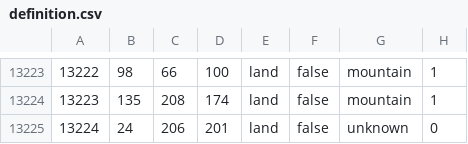
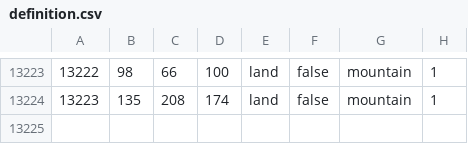
Before and after one commit to SilentEnforcer/tgwr-mod, a CSV file: map/definition.csv, drawn as a sheet; only a part is shown, gaps mark what is left out; the diff names each change by its address in the sheet, - before the commit and + after, or states it on an @@ line.

```diff
--- a/map/definition.csv
+++ b/map/definition.csv
-row 13225: 13224 | 24 | 206 | 201 | land | false | unknown | 0
```
Also changed, not shown: 21 other files.
